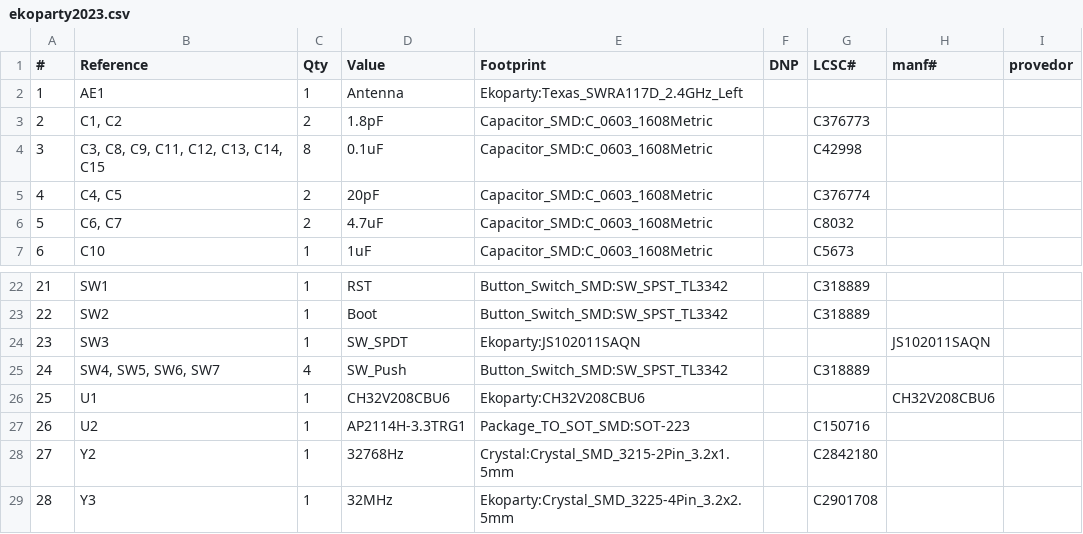
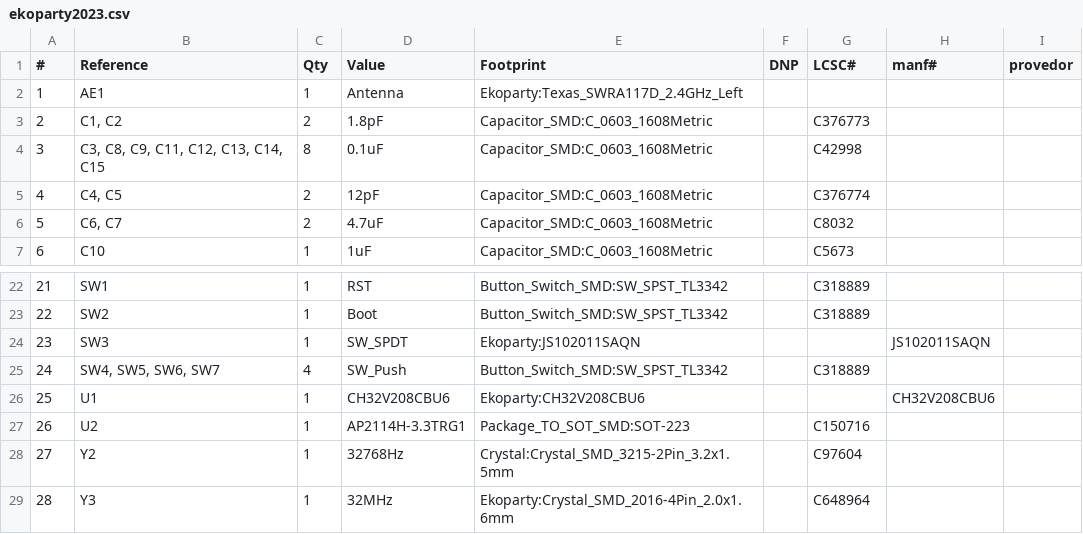
Before and after one commit to ElectronicCats/badge-ekoparty2023, a CSV file: hardware/ekoparty2023.csv, drawn as a sheet; only a part is shown, gaps mark what is left out.

```diff
--- a/hardware/ekoparty2023.csv
+++ b/hardware/ekoparty2023.csv
@@ -4,3 +4,3 @@
 "3","C3, C8, C9, C11, C12, C13, C14, C15","8","0.1uF","Capacitor_SMD:C_0603_1608Metric","","C42998","",""
-"4","C4, C5","2","20pF","Capacitor_SMD:C_0603_1608Metric","","C376774","",""
+"4","C4, C5","2","12pF","Capacitor_SMD:C_0603_1608Metric","","C376774","",""
 "5","C6, C7","2","4.7uF","Capacitor_SMD:C_0603_1608Metric","","C8032","",""
@@ -27,3 +27,3 @@
 "26","U2","1","AP2114H-3.3TRG1","Package_TO_SOT_SMD:SOT-223","","C150716","",""
-"27","Y2","1","32768Hz","Crystal:Crystal_SMD_3215-2Pin_3.2x1.5mm","","C2842180","",""
-"28","Y3","1","32MHz","Ekoparty:Crystal_SMD_3225-4Pin_3.2x2.5mm","","C2901708","",""
+"27","Y2","1","32768Hz","Crystal:Crystal_SMD_3215-2Pin_3.2x1.5mm","","C97604","",""
+"28","Y3","1","32MHz","Ekoparty:Crystal_SMD_2016-4Pin_2.0x1.6mm","","C648964","",""
```
Also changed, not shown: 1 other file.
